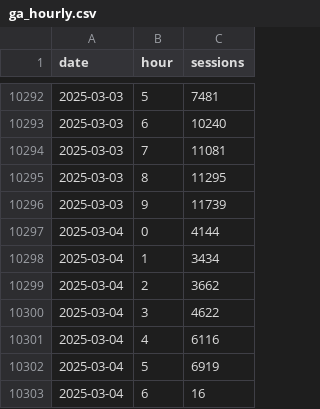
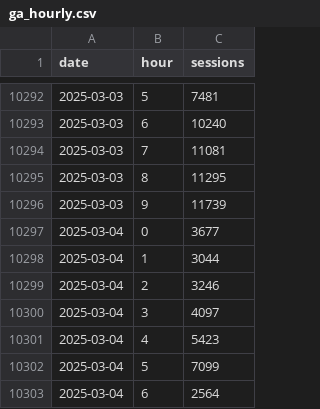
Before and after one commit to EdwardKing1701/tr_ecom_dbt, a CSV file: seeds/load/hourly/ga_hourly.csv, drawn as a sheet; only a part is shown, gaps mark what is left out.

Commit message:
Automated update of seed files

```diff
--- a/seeds/load/hourly/ga_hourly.csv
+++ b/seeds/load/hourly/ga_hourly.csv
@@ -10296,8 +10296,8 @@
 2025-03-03,9,11739
-2025-03-04,0,4144
-2025-03-04,1,3434
-2025-03-04,2,3662
-2025-03-04,3,4622
-2025-03-04,4,6116
-2025-03-04,5,6919
-2025-03-04,6,16
+2025-03-04,0,3677
+2025-03-04,1,3044
+2025-03-04,2,3246
+2025-03-04,3,4097
+2025-03-04,4,5423
+2025-03-04,5,7099
+2025-03-04,6,2564
```
Also changed, not shown: seeds/load/daily/ga_sessions.csv.
